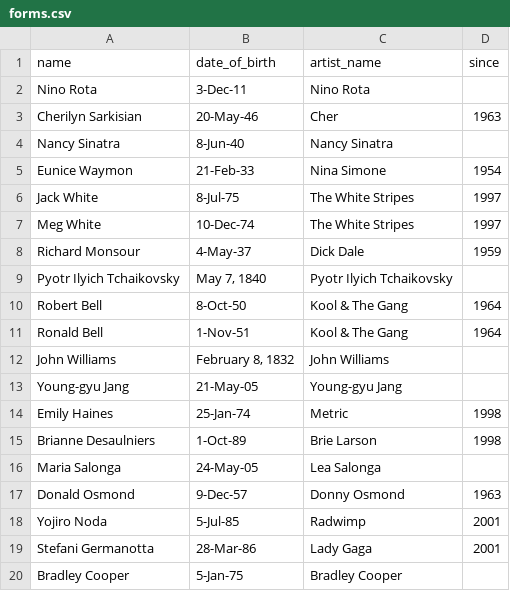
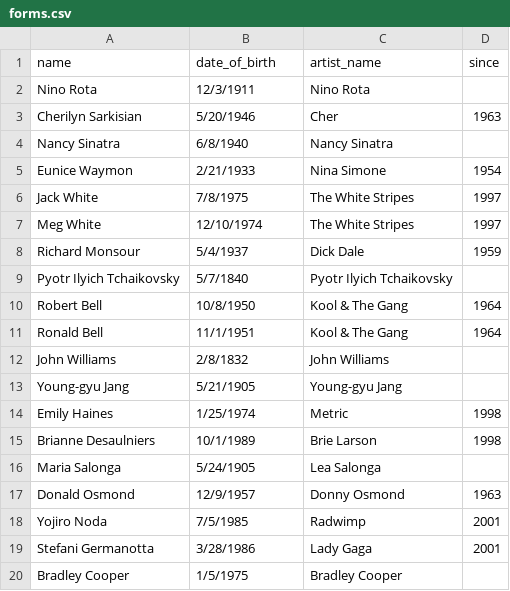
Before and after one commit to jyqchou/coms4111-databases, a CSV file: forms.csv, drawn as a sheet.

Commit message:
fixed data format in forms

```diff
--- a/forms.csv
+++ b/forms.csv
@@ -1,20 +1,20 @@
 name,date_of_birth,artist_name,since
-Nino Rota,3-Dec-11,Nino Rota,
-Cherilyn Sarkisian,20-May-46,Cher,1963
-Nancy Sinatra,8-Jun-40,Nancy Sinatra,
-Eunice Waymon,21-Feb-33,Nina Simone,1954
-Jack White,8-Jul-75,The White Stripes,1997
-Meg White,10-Dec-74,The White Stripes,1997
-Richard Monsour,4-May-37,Dick Dale,1959
-Pyotr Ilyich Tchaikovsky,"May 7, 1840",Pyotr Ilyich Tchaikovsky,
-Robert Bell,8-Oct-50,Kool & The Gang,1964
-Ronald Bell,1-Nov-51,Kool & The Gang,1964
-John Williams,"February 8, 1832",John Williams,
-Young-gyu Jang,21-May-05,Young-gyu Jang,
-Emily Haines,25-Jan-74,Metric,1998
-Brianne Desaulniers,1-Oct-89,Brie Larson,1998
-Maria Salonga,24-May-05,Lea Salonga,
-Donald Osmond,9-Dec-57,Donny Osmond,1963
-Yojiro Noda,5-Jul-85,Radwimp,2001
-Stefani Germanotta,28-Mar-86,Lady Gaga,2001
-Bradley Cooper,5-Jan-75,Bradley Cooper,
+Nino Rota,12/3/1911,Nino Rota,
+Cherilyn Sarkisian,5/20/1946,Cher,1963
+Nancy Sinatra,6/8/1940,Nancy Sinatra,
+Eunice Waymon,2/21/1933,Nina Simone,1954
+Jack White,7/8/1975,The White Stripes,1997
+Meg White,12/10/1974,The White Stripes,1997
+Richard Monsour,5/4/1937,Dick Dale,1959
+Pyotr Ilyich Tchaikovsky,5/7/1840,Pyotr Ilyich Tchaikovsky,
+Robert Bell,10/8/1950,Kool & The Gang,1964
+Ronald Bell,11/1/1951,Kool & The Gang,1964
+John Williams,2/8/1832,John Williams,
+Young-gyu Jang,5/21/1905,Young-gyu Jang,
+Emily Haines,1/25/1974,Metric,1998
+Brianne Desaulniers,10/1/1989,Brie Larson,1998
+Maria Salonga,5/24/1905,Lea Salonga,
+Donald Osmond,12/9/1957,Donny Osmond,1963
+Yojiro Noda,7/5/1985,Radwimp,2001
+Stefani Germanotta,3/28/1986,Lady Gaga,2001
+Bradley Cooper,1/5/1975,Bradley Cooper,
```
Also changed, not shown: artists.csv.
